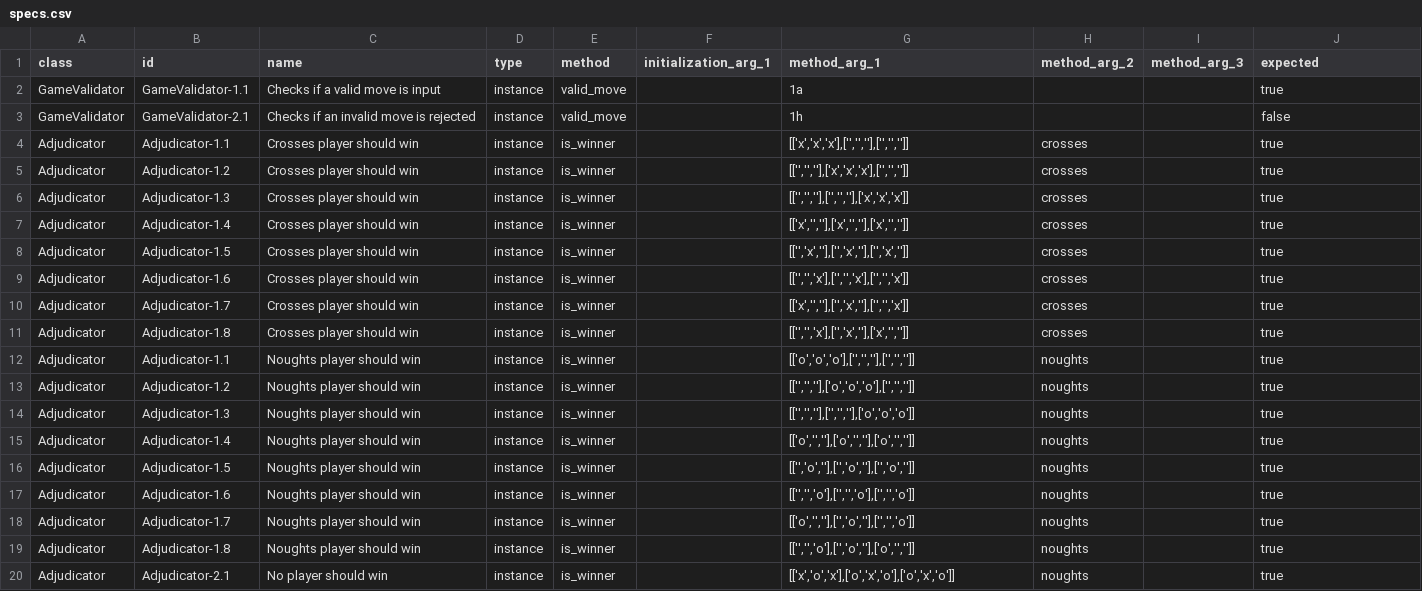
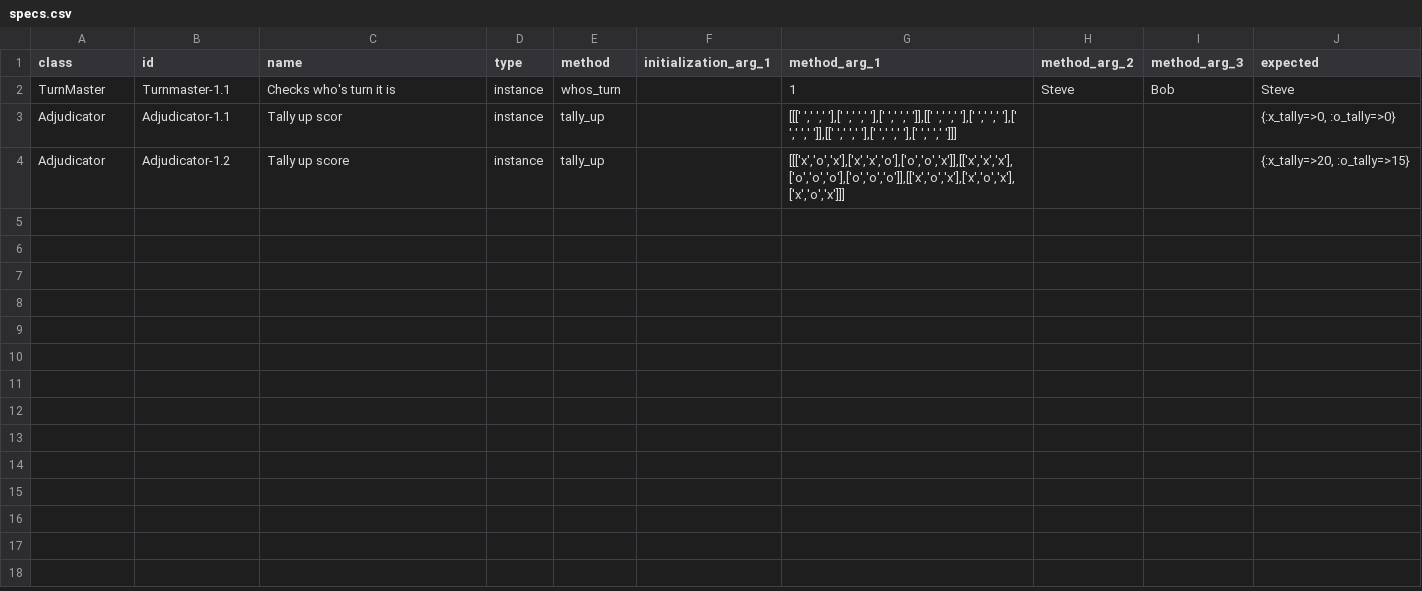
Before and after one commit to smith-sj/27, a CSV file: specs.csv, drawn as a sheet.

```diff
--- a/specs.csv
+++ b/specs.csv
@@ -1,20 +1,4 @@
 class,id,name,type,method,initialization_arg_1,method_arg_1,method_arg_2,method_arg_3,expected
-GameValidator,GameValidator-1.1,Checks if a valid move is input,instance,valid_move,,1a,,,true
-GameValidator,GameValidator-2.1,Checks if an invalid move is rejected,instance,valid_move,,1h,,,false
-Adjudicator,Adjudicator-1.1, Crosses player should win,instance,is_winner,,"[['x','x','x'],['','',''],['','','']]",crosses,,true
-Adjudicator,Adjudicator-1.2, Crosses player should win,instance,is_winner,,"[['','',''],['x','x','x'],['','','']]",crosses,,true
-Adjudicator,Adjudicator-1.3, Crosses player should win,instance,is_winner,,"[['','',''],['','',''],['x','x','x']]",crosses,,true
-Adjudicator,Adjudicator-1.4, Crosses player should win,instance,is_winner,,"[['x','',''],['x','',''],['x','','']]",crosses,,true
-Adjudicator,Adjudicator-1.5, Crosses player should win,instance,is_winner,,"[['','x',''],['','x',''],['','x','']]",crosses,,true
-Adjudicator,Adjudicator-1.6, Crosses player should win,instance,is_winner,,"[['','','x'],['','','x'],['','','x']]",crosses,,true
-Adjudicator,Adjudicator-1.7, Crosses player should win,instance,is_winner,,"[['x','',''],['','x',''],['','','x']]",crosses,,true
-Adjudicator,Adjudicator-1.8, Crosses player should win,instance,is_winner,,"[['','','x'],['','x',''],['x','','']]",crosses,,true
-Adjudicator,Adjudicator-1.1, Noughts player should win,instance,is_winner,,"[['o','o','o'],['','',''],['','','']]",noughts,,true
-Adjudicator,Adjudicator-1.2, Noughts player should win,instance,is_winner,,"[['','',''],['o','o','o'],['','','']]",noughts,,true
-Adjudicator,Adjudicator-1.3, Noughts player should win,instance,is_winner,,"[['','',''],['','',''],['o','o','o']]",noughts,,true
-Adjudicator,Adjudicator-1.4, Noughts player should win,instance,is_winner,,"[['o','',''],['o','',''],['o','','']]",noughts,,true
-Adjudicator,Adjudicator-1.5, Noughts player should win,instance,is_winner,,"[['','o',''],['','o',''],['','o','']]",noughts,,true
-Adjudicator,Adjudicator-1.6, Noughts player should win,instance,is_winner,,"[['','','o'],['','','o'],['','','o']]",noughts,,true
-Adjudicator,Adjudicator-1.7, Noughts player should win,instance,is_winner,,"[['o','',''],['','o',''],['','','o']]",noughts,,true
-Adjudicator,Adjudicator-1.8, Noughts player should win,instance,is_winner,,"[['','','o'],['','o',''],['o','','']]",noughts,,true
-Adjudicator,Adjudicator-2.1, No player should win,instance,is_winner,,"[['x','o','x'],['o','x','o'],['o','x','o']]",noughts,,true
+TurnMaster,Turnmaster-1.1,Checks who's turn it is,instance,whos_turn,,1,"Steve","Bob","Steve"
+Adjudicator,Adjudicator-1.1,Tally up scor,instance,tally_up,,"[[[' ',' ',' '],[' ',' ',' '],[' ',' ',' ']],[[' ',' ',' '],[' ',' ',' '],[' ',' ',' ']],[[' ',' ',' '],[' ',' ',' '],[' ',' ',' ']]]",,,"{:x_tally=>0, :o_tally=>0}"
+Adjudicator,Adjudicator-1.2,Tally up score,instance,tally_up,,"[[['x','o','x'],['x','x','o'],['o','o','x']],[['x','x','x'],['o','o','o'],['o','o','o']],[['x','o','x'],['x','o','x'],['x','o','x']]]",,,"{:x_tally=>20, :o_tally=>15}"
```
Also changed, not shown: 9 other files.
